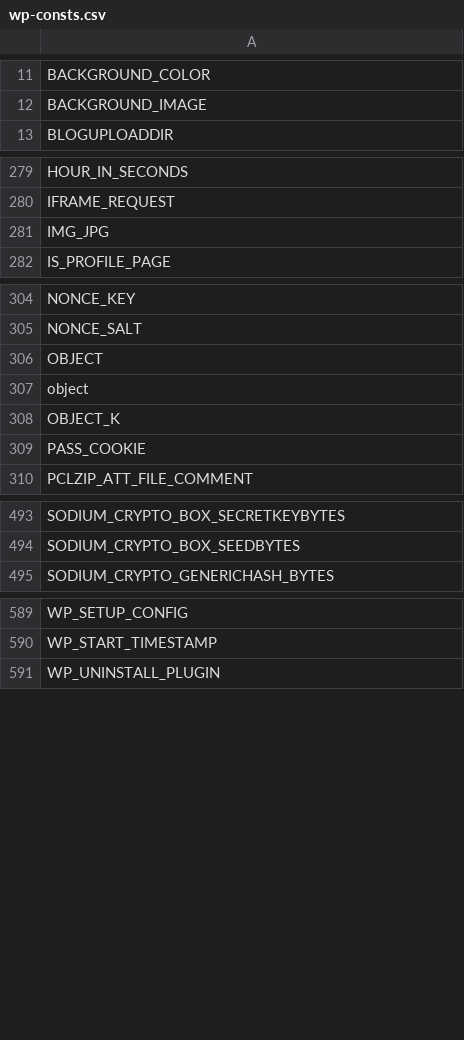
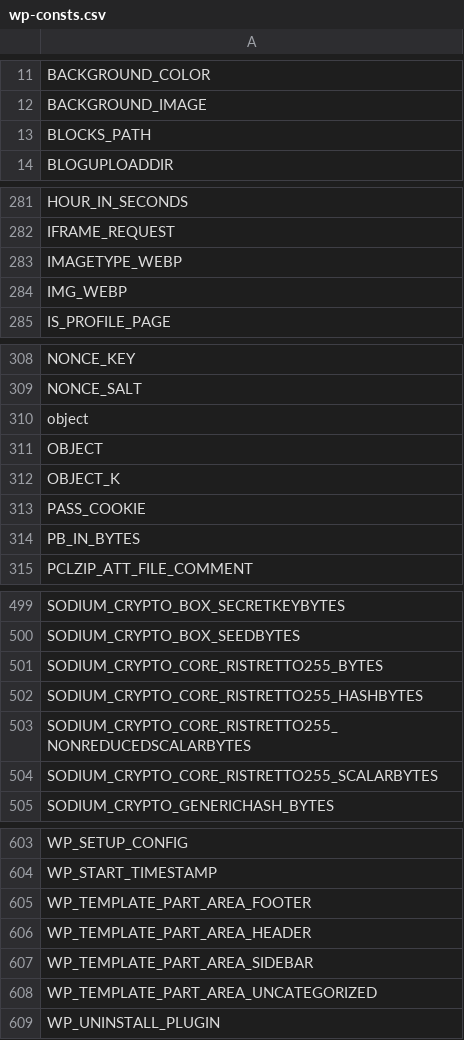
Before and after one commit to cumulus-digital/wp-cmls-base, a CSV file: .php-cs-fixer/wp-consts.csv, drawn as a sheet; only a part is shown, gaps mark what is left out; the diff covers the shown part only.

```diff
--- a/.php-cs-fixer/wp-consts.csv
+++ b/.php-cs-fixer/wp-consts.csv
@@ -12,2 +12,3 @@
 "BACKGROUND_IMAGE",
+"BLOCKS_PATH",
 "BLOGUPLOADDIR",
@@ -280,3 +282,4 @@
 "IFRAME_REQUEST",
-"IMG_JPG",
+"IMAGETYPE_WEBP",
+"IMG_WEBP",
 "IS_PROFILE_PAGE",
@@ -305,6 +309,7 @@
 "NONCE_SALT",
+"object",
 "OBJECT",
-"object",
 "OBJECT_K",
 "PASS_COOKIE",
+"PB_IN_BYTES",
 "PCLZIP_ATT_FILE_COMMENT",
@@ -494,2 +500,6 @@
 "SODIUM_CRYPTO_BOX_SEEDBYTES",
+"SODIUM_CRYPTO_CORE_RISTRETTO255_BYTES",
+"SODIUM_CRYPTO_CORE_RISTRETTO255_HASHBYTES",
+"SODIUM_CRYPTO_CORE_RISTRETTO255_NONREDUCEDSCALARBYTES",
+"SODIUM_CRYPTO_CORE_RISTRETTO255_SCALARBYTES",
 "SODIUM_CRYPTO_GENERICHASH_BYTES",
@@ -590,2 +604,6 @@
 "WP_START_TIMESTAMP",
+"WP_TEMPLATE_PART_AREA_FOOTER",
+"WP_TEMPLATE_PART_AREA_HEADER",
+"WP_TEMPLATE_PART_AREA_SIDEBAR",
+"WP_TEMPLATE_PART_AREA_UNCATEGORIZED",
 "WP_UNINSTALL_PLUGIN",
```
Also changed, not shown: 9 added rows and 1 edited cell elsewhere in this file, .php-cs-fixer/wp-classes.csv, 26 other files.
